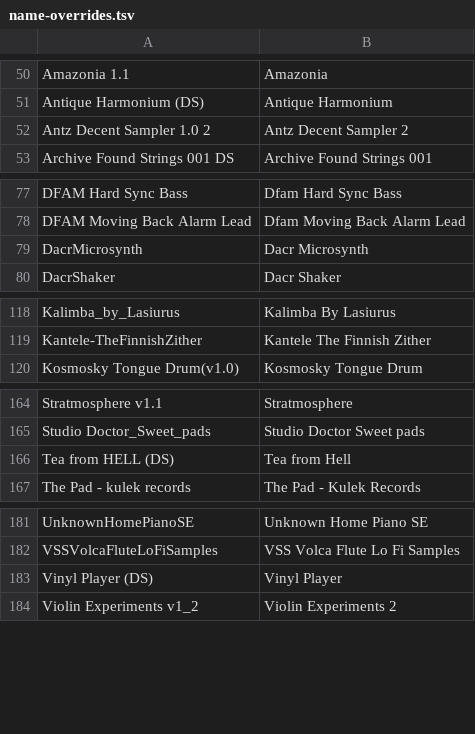
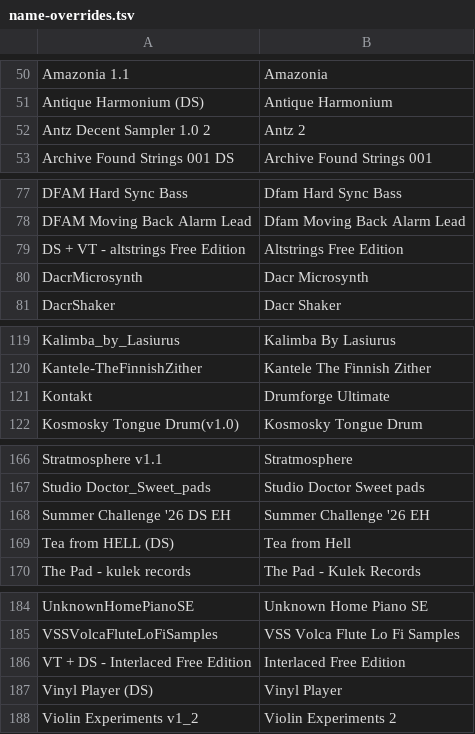
Before and after one commit to matrifecta/kiro-kontakt-patch, a TSV file: kiro/specs/kontakt-workspace-drive-dirty-fix/artifacts/name-overrides.tsv, drawn as a sheet; only a part is shown, gaps mark what is left out.

```diff
--- a/kiro/specs/kontakt-workspace-drive-dirty-fix/artifacts/name-overrides.tsv
+++ b/kiro/specs/kontakt-workspace-drive-dirty-fix/artifacts/name-overrides.tsv
@@ -51,3 +51,3 @@ Amazonia 1.1	Amazonia
 Antique Harmonium (DS)	Antique Harmonium
-Antz Decent Sampler 1.0 2	Antz Decent Sampler 2
+Antz Decent Sampler 1.0 2	Antz 2
 Archive Found Strings 001 DS	Archive Found Strings 001
@@ -78,2 +78,3 @@ DFAM Hard Sync Bass	Dfam Hard Sync Bass
 DFAM Moving Back Alarm Lead	Dfam Moving Back Alarm Lead
+DS + VT - altstrings Free Edition	Altstrings Free Edition
 DacrMicrosynth	Dacr Microsynth
@@ -119,2 +120,3 @@ Kalimba_by_Lasiurus	Kalimba By Lasiurus
 Kantele-TheFinnishZither	Kantele The Finnish Zither
+Kontakt	Drumforge Ultimate
 Kosmosky Tongue Drum(v1.0)	Kosmosky Tongue Drum
@@ -165,2 +167,3 @@ Stratmosphere v1.1	Stratmosphere
 Studio Doctor_Sweet_pads	Studio Doctor Sweet pads
+Summer Challenge '26 DS EH	Summer Challenge '26 EH
 Tea from HELL (DS)	Tea from Hell
@@ -182,2 +185,3 @@ UnknownHomePianoSE	Unknown Home Piano SE
 VSSVolcaFluteLoFiSamples	VSS Volca Flute Lo Fi Samples
+VT + DS - Interlaced Free Edition	Interlaced Free Edition
 Vinyl Player (DS)	Vinyl Player
```
Also changed, not shown: 8 other files.
